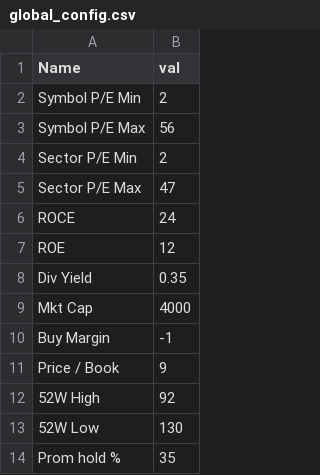
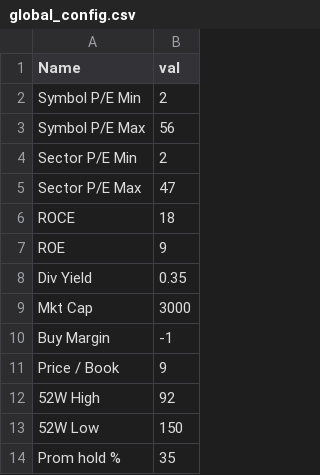
Before and after one commit to pradeeppython82/stocks_excel, a CSV file: global_config.csv, drawn as a sheet.

Commit message:
Update global_config.csv

```diff
--- a/global_config.csv
+++ b/global_config.csv
@@ -5,6 +5,6 @@ Sector P/E Min,2
 Sector P/E Max,47
-ROCE,24
-ROE,12
+ROCE,18
+ROE,9
 Div Yield,0.35
-Mkt Cap,4000
+Mkt Cap,3000
 Buy Margin,-1
@@ -12,3 +12,3 @@ Price / Book,9
 52W High,92
-52W Low,130
+52W Low,150
 Prom hold %,35
```
